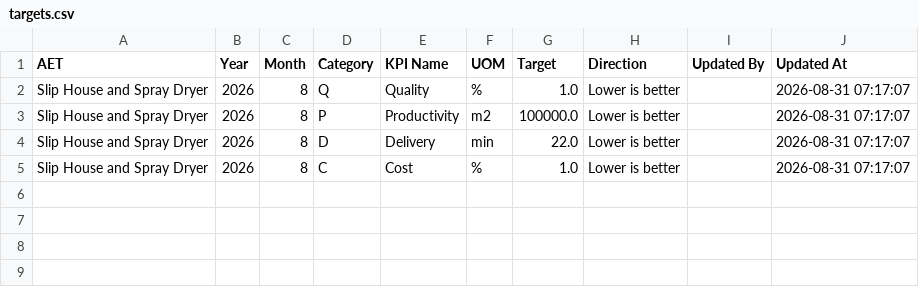
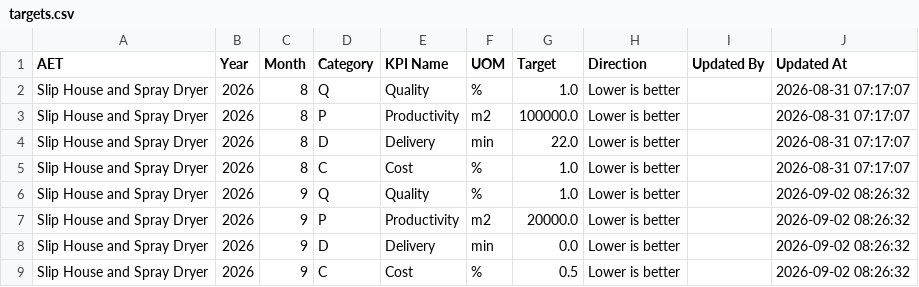
Before and after one commit to sjgabbar9-cell/Digital-AET-Format, a CSV file: data/targets.csv, drawn as a sheet; the diff names each change by its address in the sheet, - before the commit and + after, or states it on an @@ line.

Commit message:
Update Slip House and Spray Dryer targets 2026-09

```diff
--- a/data/targets.csv
+++ b/data/targets.csv
+row 6: Slip House and Spray Dryer | 2026 | 9 | Q | Quality | % | 1.0 | Lower is better |  | 2026-09-02 08:26:32
+row 7: Slip House and Spray Dryer | 2026 | 9 | P | Productivity | m2 | 20000.0 | Lower is better |  | 2026-09-02 08:26:32
+row 8: Slip House and Spray Dryer | 2026 | 9 | D | Delivery | min | 0.0 | Lower is better |  | 2026-09-02 08:26:32
+row 9: Slip House and Spray Dryer | 2026 | 9 | C | Cost | % | 0.5 | Lower is better |  | 2026-09-02 08:26:32
```
